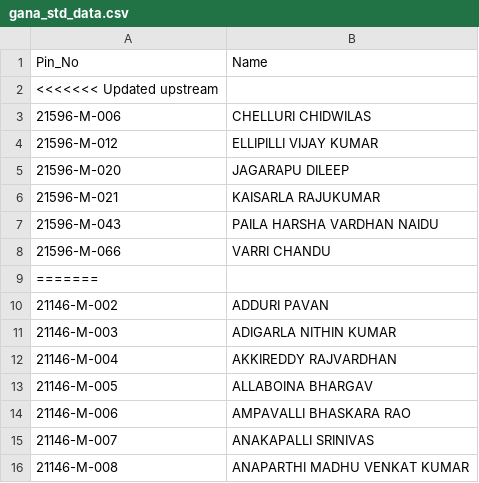
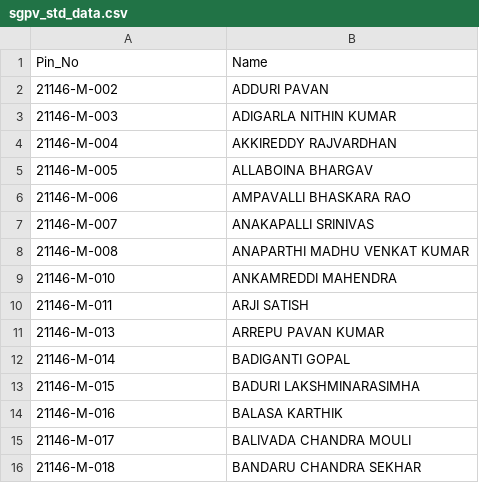
Before and after one commit to jaswanth070/Project_SGPV, a CSV file: Data_Processing/Mechanical/sgpv_std_data.csv (was gana_std_data.csv), drawn as a sheet; only a part is shown; the shorter side is filled out with more unchanged rows; the diff names each change by its address in the sheet, - before the commit and + after, or states it on an @@ line.

```diff
--- a/gana_std_data.csv
+++ b/Data_Processing/Mechanical/sgpv_std_data.csv
-row 2: <<<<<<< Updated upstream
-row 3: 21596-M-006 | CHELLURI CHIDWILAS
-row 4: 21596-M-012 | ELLIPILLI VIJAY KUMAR
-row 5: 21596-M-020 | JAGARAPU DILEEP
-row 6: 21596-M-021 | KAISARLA RAJUKUMAR
-row 7: 21596-M-043 | PAILA HARSHA VARDHAN NAIDU
-row 8: 21596-M-066 | VARRI CHANDU
-row 9: =======
```
Also changed, not shown: 3 other files.
